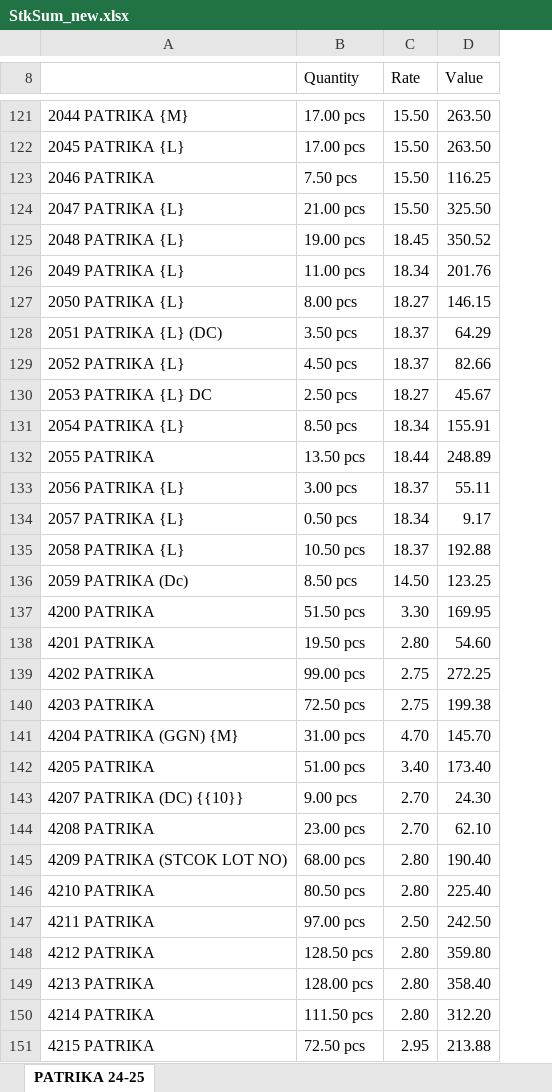
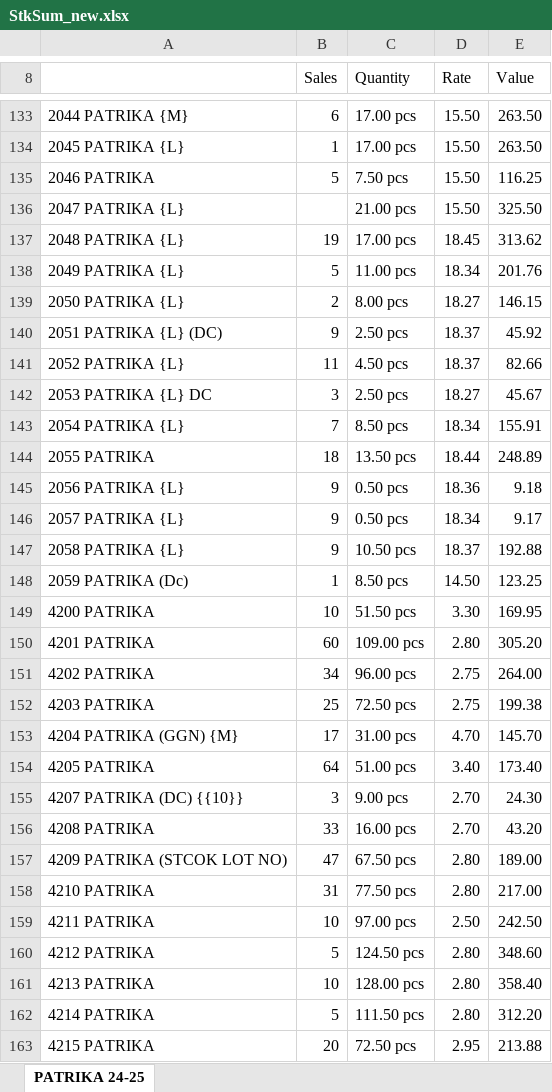
Before and after one commit to jyoti-creative-cards/jyoti-cards-stock-management-streamlit-app, an Excel workbook: StkSum_new.xlsx, sheet PATRIKA 24-25, drawn as a sheet; only a part is shown, gaps mark what is left out; values as stored, in another font and other column widths than the file's, no cell formats; addresses are those after the commit; the diff covers the shown part only; the diff names each change by its address in the sheet, - before the commit and + after, or states it on an @@ line.

```diff
--- a/StkSum_new.xlsx (sheet PATRIKA 24-25)
+++ b/StkSum_new.xlsx (sheet PATRIKA 24-25)
+column B (Sales), rows 133-163: 6 | 1 | 5 |  | 19 | 5 | 2 | 9 | 11 | 3 | 7 | 18 | 9 | 9 | 9 | 1 | 10 | 60 | 34 | 25 | 17 | 64 | 3 | 33 | 47 | 31 | 10 | 5 | 10 | 5 | 20
-C137 (Quantity): 19.00 pcs
+C137 (Quantity): 17.00 pcs
-E137 (Value): 350.52
+E137 (Value): 313.62
-C140 (Quantity): 3.50 pcs
+C140 (Quantity): 2.50 pcs
-E140 (Value): 64.29
+E140 (Value): 45.92
-C145 (Quantity): 3.00 pcs
+C145 (Quantity): 0.50 pcs
-D145 (Rate): 18.37
+D145 (Rate): 18.36
-E145 (Value): 55.11
+E145 (Value): 9.18
-C150 (Quantity): 19.50 pcs
+C150 (Quantity): 109.00 pcs
-E150 (Value): 54.60
+E150 (Value): 305.20
-C151 (Quantity): 99.00 pcs
+C151 (Quantity): 96.00 pcs
-E151 (Value): 272.25
+E151 (Value): 264.00
-C156 (Quantity): 23.00 pcs
+C156 (Quantity): 16.00 pcs
-E156 (Value): 62.10
+E156 (Value): 43.20
-C157 (Quantity): 68.00 pcs
+C157 (Quantity): 67.50 pcs
-E157 (Value): 190.40
+E157 (Value): 189.00
-C158 (Quantity): 80.50 pcs
+C158 (Quantity): 77.50 pcs
-E158 (Value): 225.40
+E158 (Value): 217.00
-C160 (Quantity): 128.50 pcs
+C160 (Quantity): 124.50 pcs
-E160 (Value): 359.80
+E160 (Value): 348.60
```
Also changed, not shown: 66 added rows, 1 removed row, 233 edited cells and merged cells elsewhere in this sheet, cell formats.
